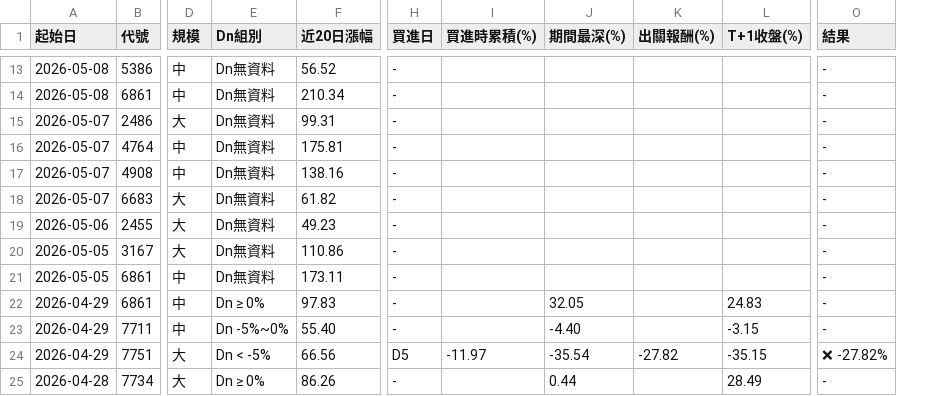
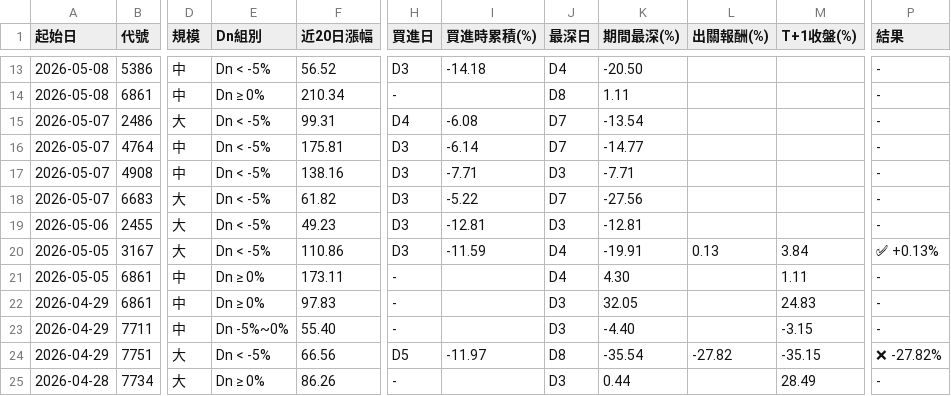
Before and after one commit to KevinYang515/disposal-signals, a CSV file: data/history.csv, drawn as a sheet; only a part is shown, gaps mark what is left out; addresses are those after the commit; the diff covers the shown part only; the diff names each change by its address in the sheet, - before the commit and + after, or states it on an @@ line.

```diff
--- a/data/history.csv
+++ b/data/history.csv
+column J (最深日), rows 13-25: D4 | D8 | D7 | D7 | D3 | D7 | D3 | D4 | D4 | D3 | D3 | D8 | D3
-E13 (Dn組別): Dn無資料
+E13 (Dn組別): Dn < -5%
-H13 (買進日): -
+H13 (買進日): D3
-I13 (買進時累積(%)): (empty)
+I13 (買進時累積(%)): -14.18
-K13 (期間最深(%)): (empty)
+K13 (期間最深(%)): -20.50
-E14 (Dn組別): Dn無資料
+E14 (Dn組別): Dn ≥ 0%
-K14 (期間最深(%)): (empty)
+K14 (期間最深(%)): 1.11
-E15:E20 (Dn組別): Dn無資料
+E15:E20 (Dn組別): Dn < -5%
-H15 (買進日): -
+H15 (買進日): D4
-I15 (買進時累積(%)): (empty)
+I15 (買進時累積(%)): -6.08
-K15 (期間最深(%)): (empty)
+K15 (期間最深(%)): -13.54
-H16:H20 (買進日): -
+H16:H20 (買進日): D3
-I16 (買進時累積(%)): (empty)
+I16 (買進時累積(%)): -6.14
-K16 (期間最深(%)): (empty)
+K16 (期間最深(%)): -14.77
-I17 (買進時累積(%)): (empty)
+I17 (買進時累積(%)): -7.71
-K17 (期間最深(%)): (empty)
+K17 (期間最深(%)): -7.71
-I18 (買進時累積(%)): (empty)
+I18 (買進時累積(%)): -5.22
-K18 (期間最深(%)): (empty)
+K18 (期間最深(%)): -27.56
-I19 (買進時累積(%)): (empty)
+I19 (買進時累積(%)): -12.81
-K19 (期間最深(%)): (empty)
+K19 (期間最深(%)): -12.81
-I20 (買進時累積(%)): (empty)
+I20 (買進時累積(%)): -11.59
-K20 (期間最深(%)): (empty)
+K20 (期間最深(%)): -19.91
-L20 (出關報酬(%)): (empty)
+L20 (出關報酬(%)): 0.13
-M20 (T+1收盤(%)): (empty)
+M20 (T+1收盤(%)): 3.84
-P20 (結果): -
+P20 (結果): ✅ +0.13%
-E21 (Dn組別): Dn無資料
+E21 (Dn組別): Dn ≥ 0%
-K21 (期間最深(%)): (empty)
+K21 (期間最深(%)): 4.30
-M21 (T+1收盤(%)): (empty)
+M21 (T+1收盤(%)): 1.11
```
Also changed, not shown: 36 edited cells elsewhere in this file, 3 other files.
